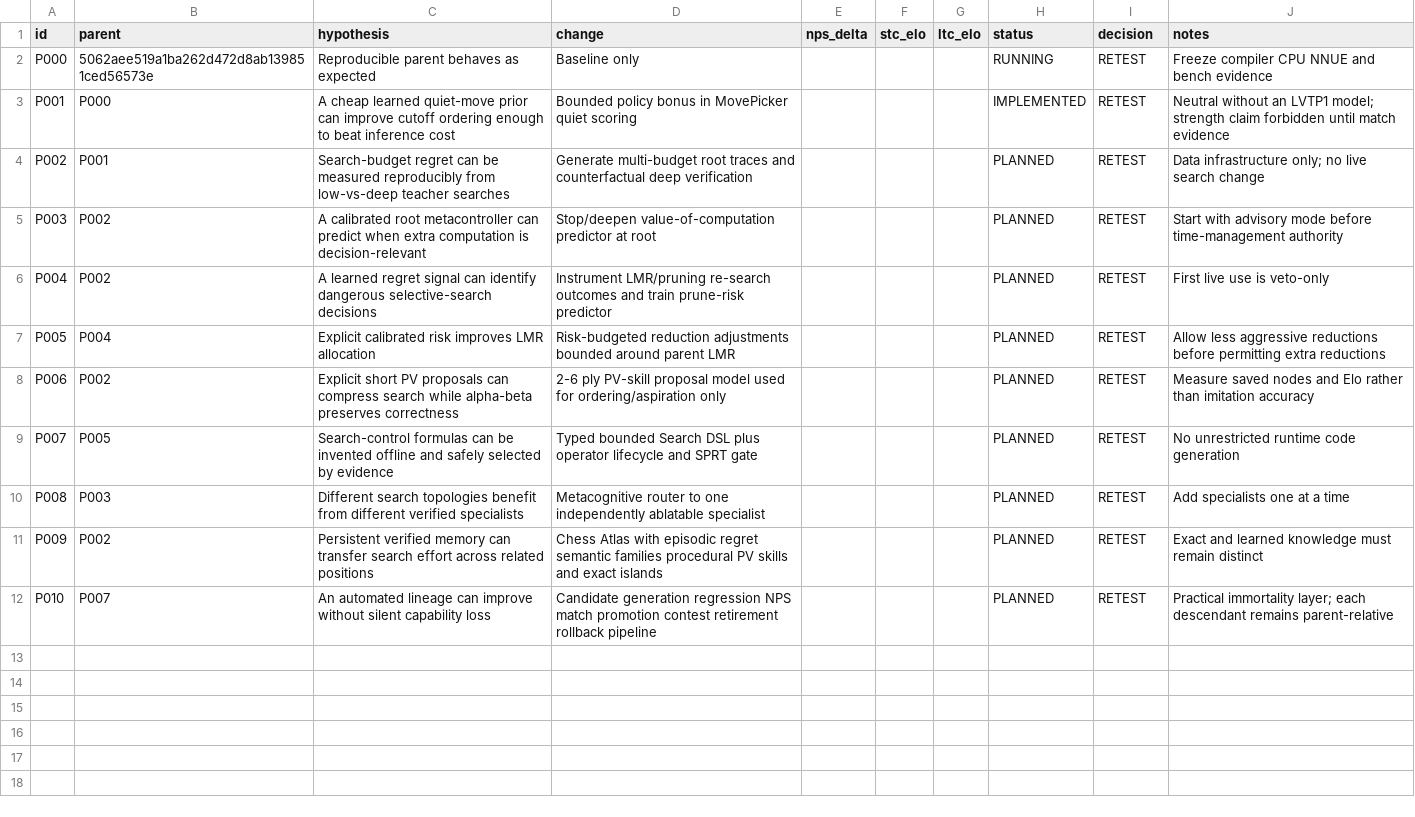
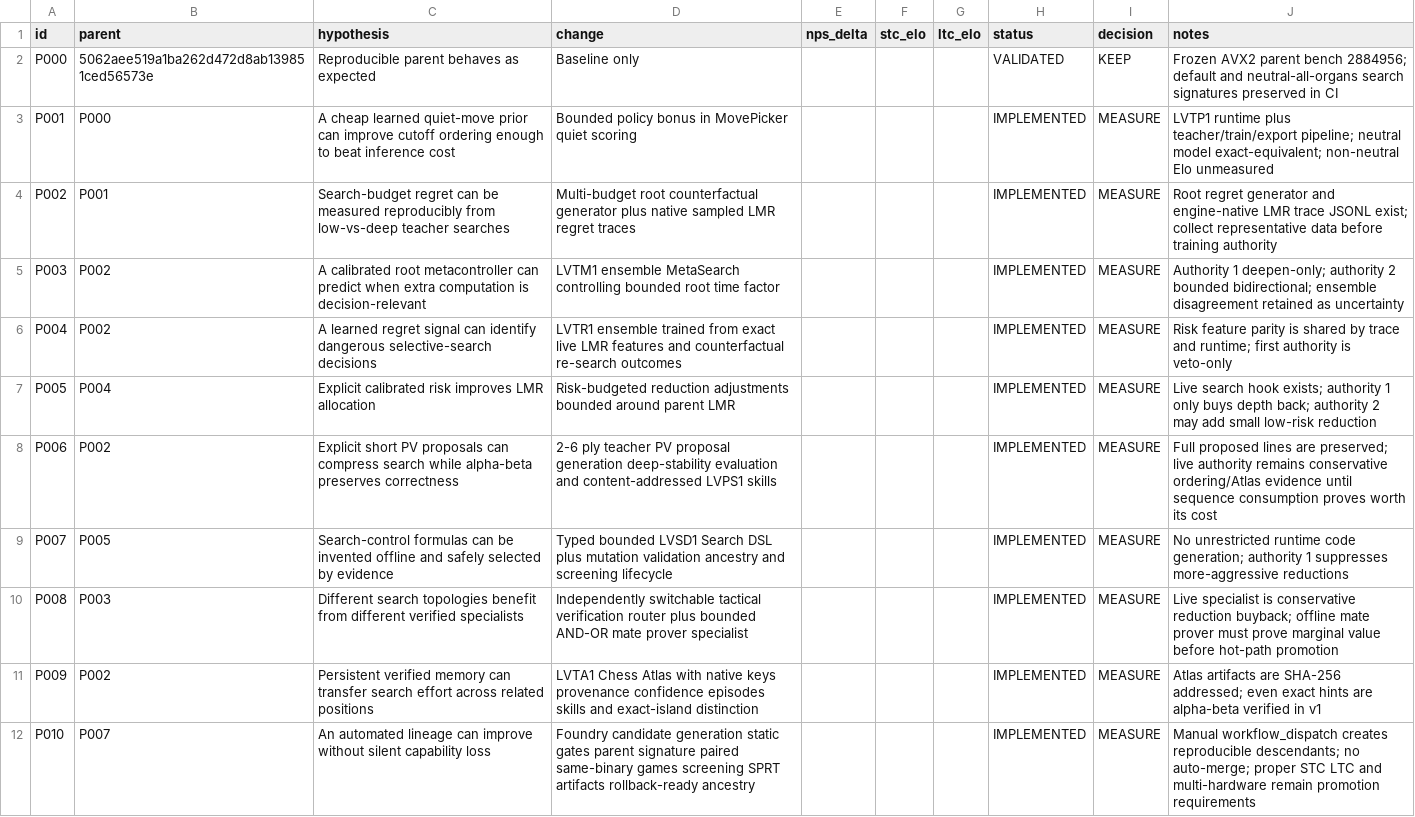
Before and after one commit to mrman123312/Leviathan, a CSV file: experiments/registry.csv, drawn as a sheet.

Commit message:
Mark Immortal v1 experiment mechanisms implemented

```diff
--- a/experiments/registry.csv
+++ b/experiments/registry.csv
@@ -1,12 +1,12 @@
 id,parent,hypothesis,change,nps_delta,stc_elo,ltc_elo,status,decision,notes
-P000,5062aee519a1ba262d472d8ab139851ced56573e,Reproducible parent behaves as expected,Baseline only,,,,RUNNING,RETEST,Freeze compiler CPU NNUE and bench evidence
-P001,P000,A cheap learned quiet-move prior can improve cutoff ordering enough to beat inference cost,Bounded policy bonus in MovePicker quiet scoring,,,,IMPLEMENTED,RETEST,Neutral without an LVTP1 model; strength claim forbidden until match evidence
-P002,P001,Search-budget regret can be measured reproducibly from low-vs-deep teacher searches,Generate multi-budget root traces and counterfactual deep verification,,,,PLANNED,RETEST,Data infrastructure only; no live search change
-P003,P002,A calibrated root metacontroller can predict when extra computation is decision-relevant,Stop/deepen value-of-computation predictor at root,,,,PLANNED,RETEST,Start with advisory mode before time-management authority
-P004,P002,A learned regret signal can identify dangerous selective-search decisions,Instrument LMR/pruning re-search outcomes and train prune-risk predictor,,,,PLANNED,RETEST,First live use is veto-only
-P005,P004,Explicit calibrated risk improves LMR allocation,Risk-budgeted reduction adjustments bounded around parent LMR,,,,PLANNED,RETEST,Allow less aggressive reductions before permitting extra reductions
-P006,P002,Explicit short PV proposals can compress search while alpha-beta preserves correctness,2-6 ply PV-skill proposal model used for ordering/aspiration only,,,,PLANNED,RETEST,Measure saved nodes and Elo rather than imitation accuracy
-P007,P005,Search-control formulas can be invented offline and safely selected by evidence,Typed bounded Search DSL plus operator lifecycle and SPRT gate,,,,PLANNED,RETEST,No unrestricted runtime code generation
-P008,P003,Different search topologies benefit from different verified specialists,Metacognitive router to one independently ablatable specialist,,,,PLANNED,RETEST,Add specialists one at a time
-P009,P002,Persistent verified memory can transfer search effort across related positions,Chess Atlas with episodic regret semantic families procedural PV skills and exact islands,,,,PLANNED,RETEST,Exact and learned knowledge must remain distinct
-P010,P007,An automated lineage can improve without silent capability loss,Candidate generation regression NPS match promotion contest retirement rollback pipeline,,,,PLANNED,RETEST,Practical immortality layer; each descendant remains parent-relative
+P000,5062aee519a1ba262d472d8ab139851ced56573e,Reproducible parent behaves as expected,Baseline only,,,,VALIDATED,KEEP,"Frozen AVX2 parent bench 2884956; default and neutral-all-organs search signatures preserved in CI"
+P001,P000,A cheap learned quiet-move prior can improve cutoff ordering enough to beat inference cost,Bounded policy bonus in MovePicker quiet scoring,,,,IMPLEMENTED,MEASURE,"LVTP1 runtime plus teacher/train/export pipeline; neutral model exact-equivalent; non-neutral Elo unmeasured"
+P002,P001,Search-budget regret can be measured reproducibly from low-vs-deep teacher searches,Multi-budget root counterfactual generator plus native sampled LMR regret traces,,,,IMPLEMENTED,MEASURE,"Root regret generator and engine-native LMR trace JSONL exist; collect representative data before training authority"
+P003,P002,A calibrated root metacontroller can predict when extra computation is decision-relevant,LVTM1 ensemble MetaSearch controlling bounded root time factor,,,,IMPLEMENTED,MEASURE,"Authority 1 deepen-only; authority 2 bounded bidirectional; ensemble disagreement retained as uncertainty"
+P004,P002,A learned regret signal can identify dangerous selective-search decisions,LVTR1 ensemble trained from exact live LMR features and counterfactual re-search outcomes,,,,IMPLEMENTED,MEASURE,"Risk feature parity is shared by trace and runtime; first authority is veto-only"
+P005,P004,Explicit calibrated risk improves LMR allocation,Risk-budgeted reduction adjustments bounded around parent LMR,,,,IMPLEMENTED,MEASURE,"Live search hook exists; authority 1 only buys depth back; authority 2 may add small low-risk reduction"
+P006,P002,Explicit short PV proposals can compress search while alpha-beta preserves correctness,2-6 ply teacher PV proposal generation deep-stability evaluation and content-addressed LVPS1 skills,,,,IMPLEMENTED,MEASURE,"Full proposed lines are preserved; live authority remains conservative ordering/Atlas evidence until sequence consumption proves worth its cost"
+P007,P005,Search-control formulas can be invented offline and safely selected by evidence,Typed bounded LVSD1 Search DSL plus mutation validation ancestry and screening lifecycle,,,,IMPLEMENTED,MEASURE,"No unrestricted runtime code generation; authority 1 suppresses more-aggressive reductions"
+P008,P003,Different search topologies benefit from different verified specialists,Independently switchable tactical verification router plus bounded AND-OR mate prover specialist,,,,IMPLEMENTED,MEASURE,"Live specialist is conservative reduction buyback; offline mate prover must prove marginal value before hot-path promotion"
+P009,P002,Persistent verified memory can transfer search effort across related positions,LVTA1 Chess Atlas with native keys provenance confidence episodes skills and exact-island distinction,,,,IMPLEMENTED,MEASURE,"Atlas artifacts are SHA-256 addressed; even exact hints are alpha-beta verified in v1"
+P010,P007,An automated lineage can improve without silent capability loss,Foundry candidate generation static gates parent signature paired same-binary games screening SPRT artifacts rollback-ready ancestry,,,,IMPLEMENTED,MEASURE,"Manual workflow_dispatch creates reproducible descendants; no auto-merge; proper STC LTC and multi-hardware remain promotion requirements"
```
